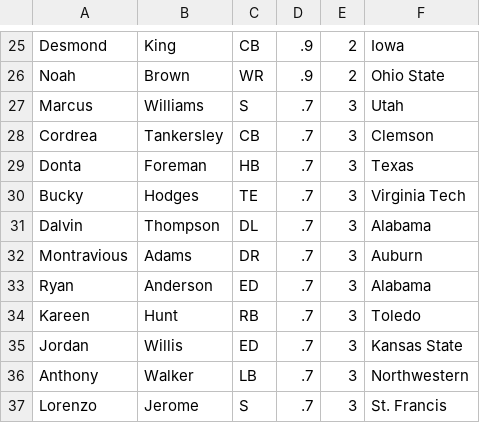
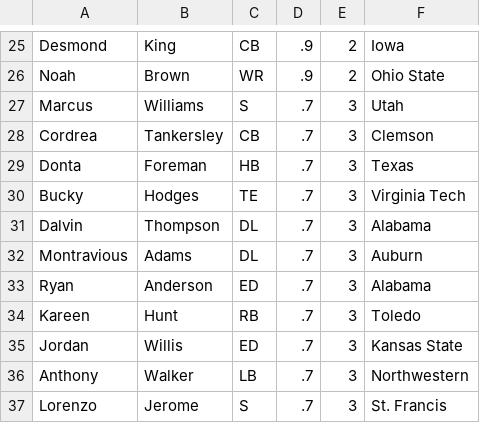
Before and after one commit to cjredmond/packers_offseason_game, a CSV file: roster/draft.csv, drawn as a sheet; only a part is shown, gaps mark what is left out.

```diff
--- a/roster/draft.csv
+++ b/roster/draft.csv
@@ -31,3 +31,3 @@ Bucky,Hodges,TE,.7,3,Virginia Tech
 Dalvin,Thompson,DL,.7,3,Alabama
-Montravious,Adams,DR,.7,3,Auburn
+Montravious,Adams,DL,.7,3,Auburn
 Ryan,Anderson,ED,.7,3,Alabama
```
Also changed, not shown: 4 other files.
